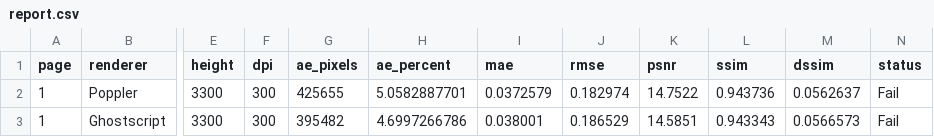
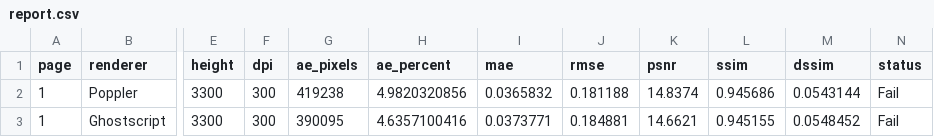
Before and after one commit to mapo80/DocxToPdf, a CSV file: out/diff-layout-stress/report.csv, drawn as a sheet; only a part is shown, gaps mark what is left out; the diff names each change by its address in the sheet, - before the commit and + after, or states it on an @@ line.

Commit message:
Layout fidelity: keep paragraph spacing before tables; avoid column scaling when tblGrid present; diagnostics for table cell/line X; tune justified per-space calibration (0.295).

```diff
--- a/out/diff-layout-stress/report.csv
+++ b/out/diff-layout-stress/report.csv
-G2 (ae_pixels): 425655
+G2 (ae_pixels): 419238
-H2 (ae_percent): 5.0582887701
+H2 (ae_percent): 4.9820320856
-I2 (mae): 0.0372579
+I2 (mae): 0.0365832
-J2 (rmse): 0.182974
+J2 (rmse): 0.181188
-K2 (psnr): 14.7522
+K2 (psnr): 14.8374
-L2 (ssim): 0.943736
+L2 (ssim): 0.945686
-M2 (dssim): 0.0562637
+M2 (dssim): 0.0543144
-G3 (ae_pixels): 395482
+G3 (ae_pixels): 390095
-H3 (ae_percent): 4.6997266786
+H3 (ae_percent): 4.6357100416
-I3 (mae): 0.038001
+I3 (mae): 0.0373771
-J3 (rmse): 0.186529
+J3 (rmse): 0.184881
-K3 (psnr): 14.5851
+K3 (psnr): 14.6621
-L3 (ssim): 0.943343
+L3 (ssim): 0.945155
-M3 (dssim): 0.0566573
+M3 (dssim): 0.0548452
```
Also changed, not shown: 22 other files.
